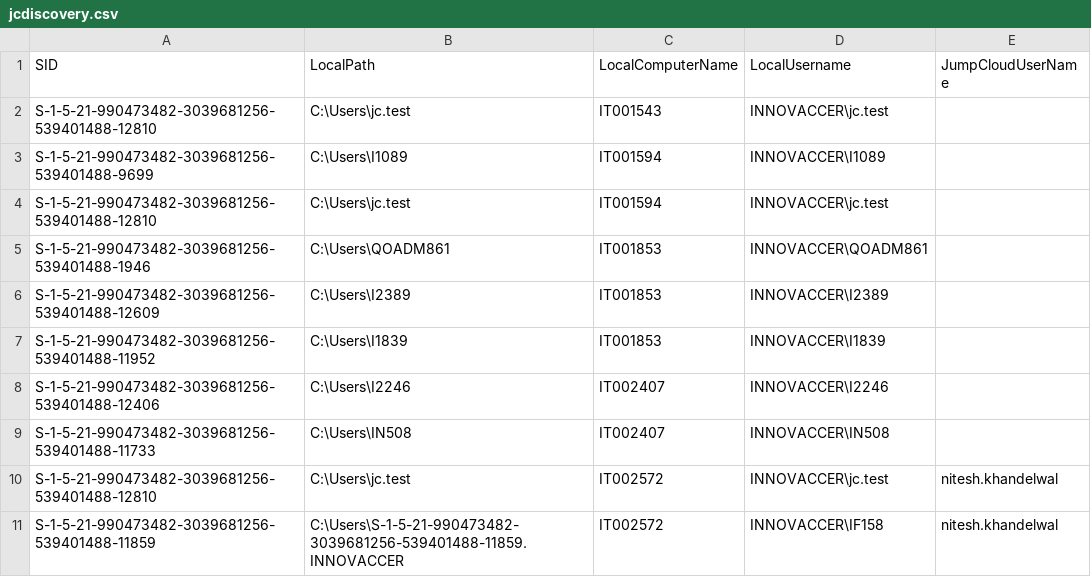
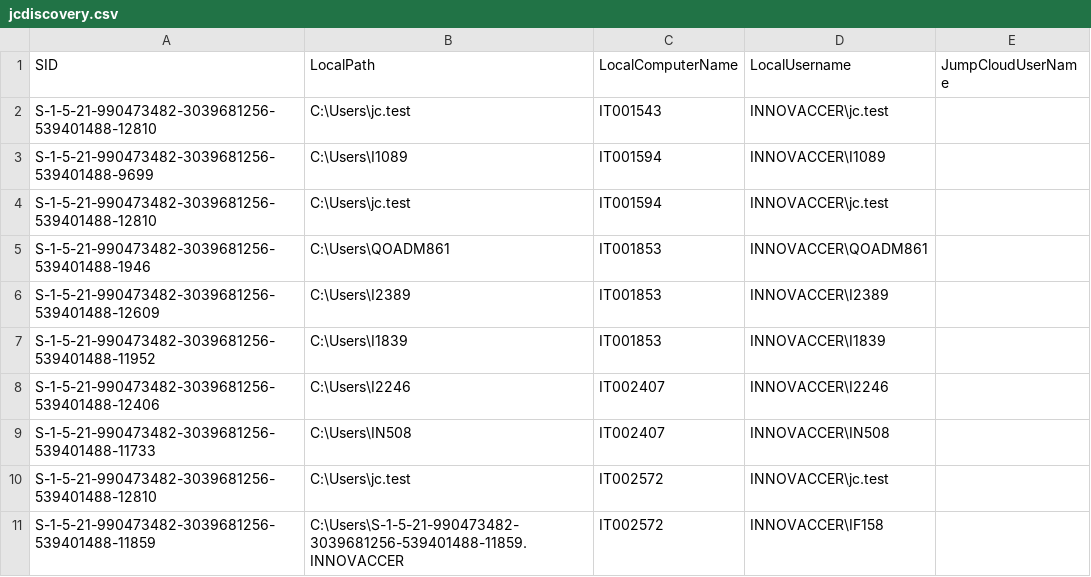
Before and after one commit to savinways/JumpCloud-ADMU-Discovery, a CSV file: jcdiscovery.csv, drawn as a sheet.

Commit message:
CSV Upload

```diff
--- a/jcdiscovery.csv
+++ b/jcdiscovery.csv
@@ -9,3 +9,3 @@
 "S-1-5-21-990473482-3039681256-539401488-11733","C:\Users\IN508","IT002407","INNOVACCER\IN508",""
-"S-1-5-21-990473482-3039681256-539401488-12810","C:\Users\jc.test","IT002572","INNOVACCER\jc.test","nitesh.khandelwal"
-"S-1-5-21-990473482-3039681256-539401488-11859","C:\Users\S-1-5-21-990473482-3039681256-539401488-11859.INNOVACCER","IT002572","INNOVACCER\IF158","nitesh.khandelwal"
+"S-1-5-21-990473482-3039681256-539401488-12810","C:\Users\jc.test","IT002572","INNOVACCER\jc.test",""
+"S-1-5-21-990473482-3039681256-539401488-11859","C:\Users\S-1-5-21-990473482-3039681256-539401488-11859.INNOVACCER","IT002572","INNOVACCER\IF158",""
```
